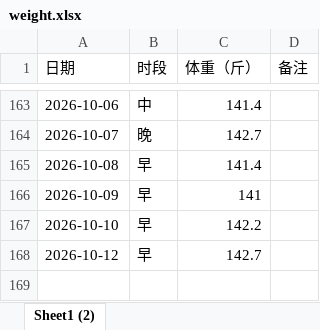
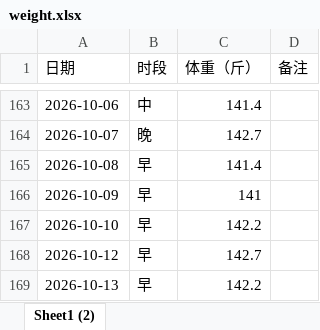
Before and after one commit to Sumer0825/Sumer, an Excel workbook: data/weight.xlsx, sheet Sheet1 (2), drawn as a sheet; only a part is shown, gaps mark what is left out; values as stored, in another font and other column widths than the file's, no borders; the diff names each change by its address in the sheet, - before the commit and + after, or states it on an @@ line.

Commit message:
更新体重数据 2026-10-17

```diff
--- a/data/weight.xlsx (sheet Sheet1 (2))
+++ b/data/weight.xlsx (sheet Sheet1 (2))
+row 169: 2026-10-13 | 早 | 142.2
```
